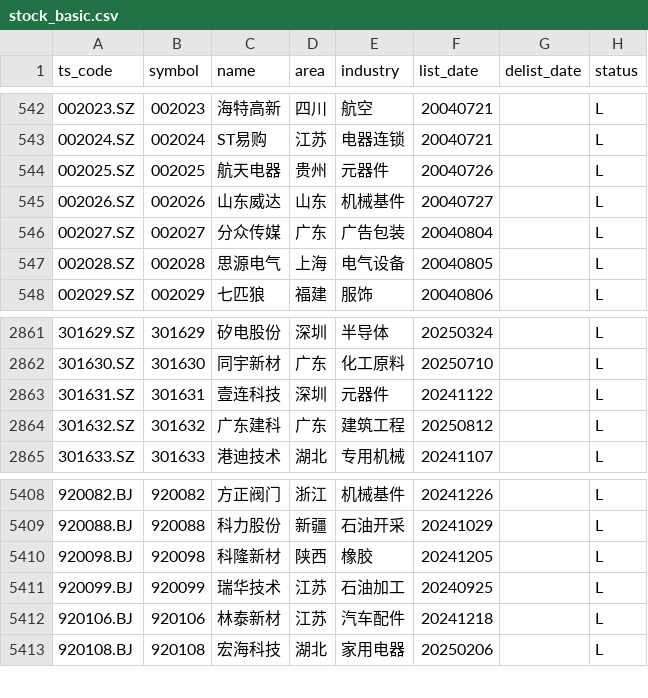
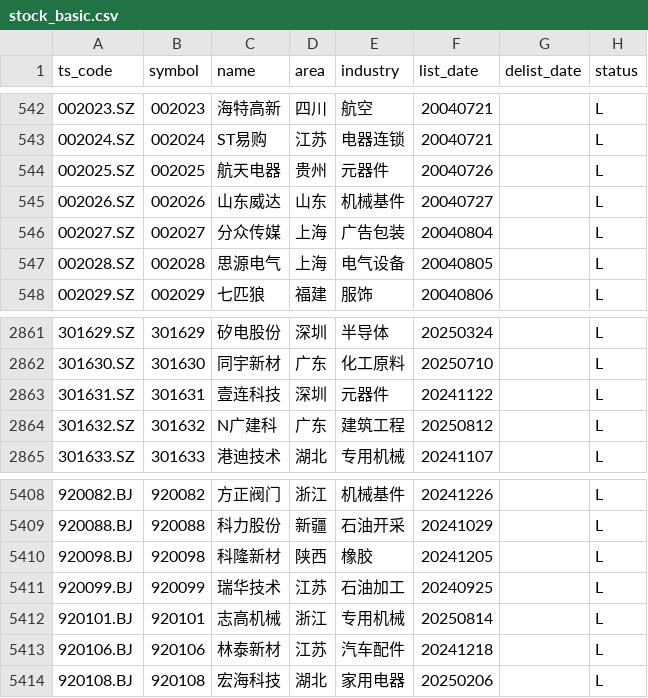
Before and after one commit to AFAN-LIFE/macropage, a CSV file: data/stock_basic.csv, drawn as a sheet; only a part is shown, gaps mark what is left out.

```diff
--- a/data/stock_basic.csv
+++ b/data/stock_basic.csv
@@ -545,3 +545,3 @@ ts_code,symbol,name,area,industry,list_date,delist_date,status
 002026.SZ,002026,山东威达,山东,机械基件,20040727,,L
-002027.SZ,002027,分众传媒,广东,广告包装,20040804,,L
+002027.SZ,002027,分众传媒,上海,广告包装,20040804,,L
 002028.SZ,002028,思源电气,上海,电气设备,20040805,,L
@@ -2863,3 +2863,3 @@ ts_code,symbol,name,area,industry,list_date,delist_date,status
 301631.SZ,301631,壹连科技,深圳,元器件,20241122,,L
-301632.SZ,301632,广东建科,广东,建筑工程,20250812,,L
+301632.SZ,301632,N广建科,广东,建筑工程,20250812,,L
 301633.SZ,301633,港迪技术,湖北,专用机械,20241107,,L
@@ -5411,2 +5411,3 @@ ts_code,symbol,name,area,industry,list_date,delist_date,status
 920099.BJ,920099,瑞华技术,江苏,石油加工,20240925,,L
+920101.BJ,920101,志高机械,浙江,专用机械,20250814,,L
 920106.BJ,920106,林泰新材,江苏,汽车配件,20241218,,L
```
Also changed, not shown: data/global_index.csv, data/tf_continuous.csv, 2 other files.
